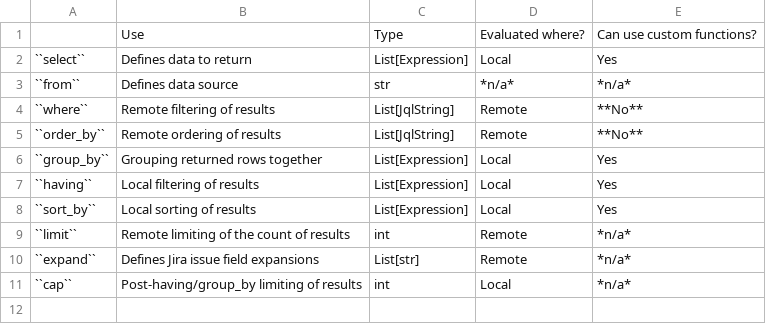
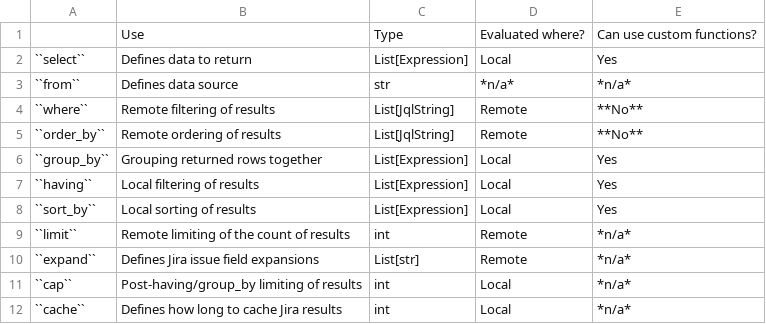
Before and after one commit to coddingtonbear/jira-select, a CSV file: docs/evaluation_location.csv, drawn as a sheet; the diff names each change by its address in the sheet, - before the commit and + after, or states it on an @@ line.

Commit message:
Adding support for caching query results for a period of time.

```diff
--- a/docs/evaluation_location.csv
+++ b/docs/evaluation_location.csv
+row 12: ``cache`` | Defines how long to cache Jira results | int | Local | *n/a*
```
Also changed, not shown: 6 other files.
